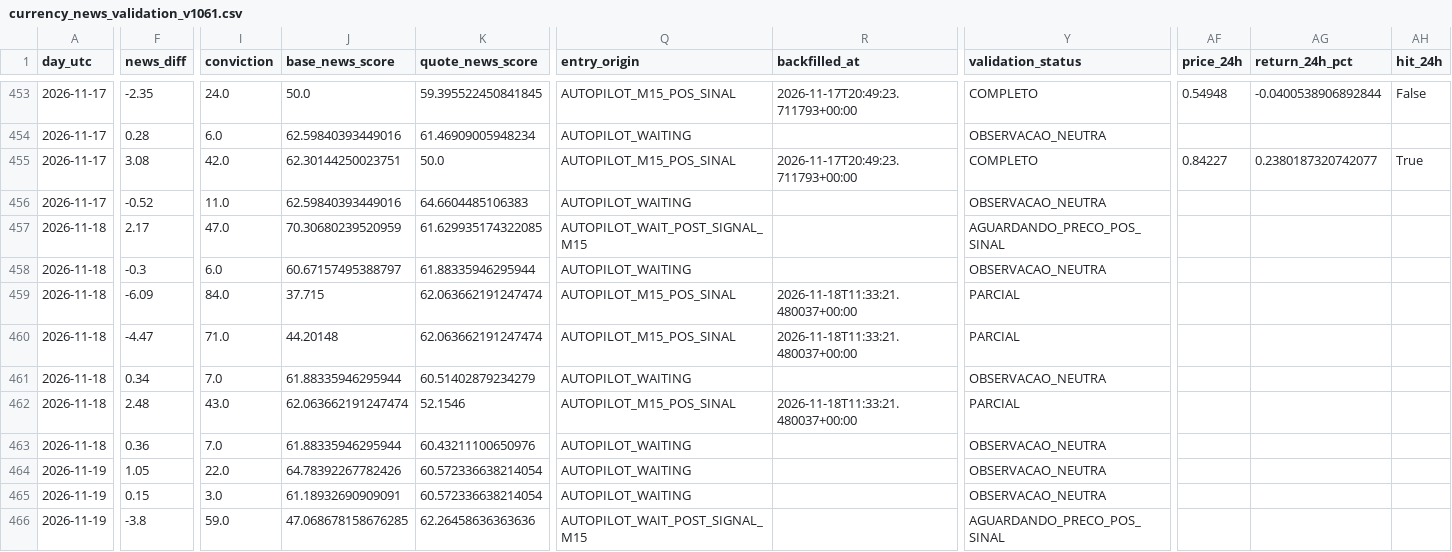
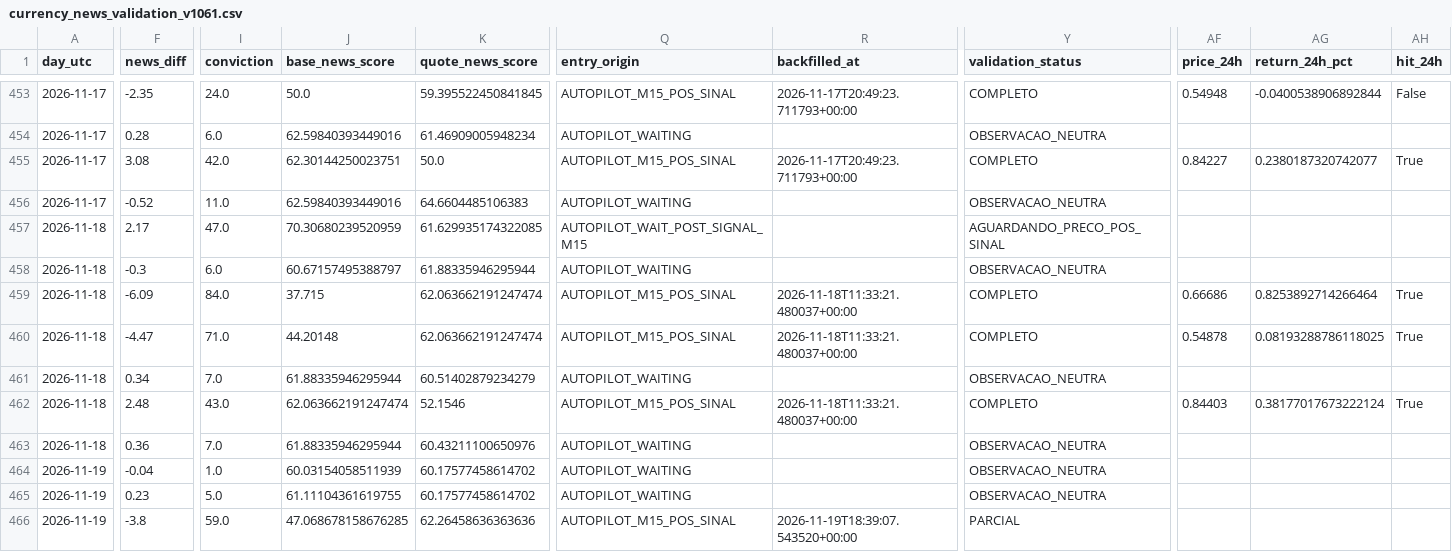
Before and after one commit to aparecidomikael97-ship-it/usd-macro-pro-v4, a CSV file: dados/currency_news_validation_v1061.csv, drawn as a sheet; only a part is shown, gaps mark what is left out; the diff covers the shown part only; the diff names each change by its address in the sheet, - before the commit and + after, or states it on an @@ line.

```diff
--- a/dados/currency_news_validation_v1061.csv
+++ b/dados/currency_news_validation_v1061.csv
-Y459:Y460 (validation_status): PARCIAL
+Y459:Y460 (validation_status): COMPLETO
-AF459 (price_24h): (empty)
+AF459 (price_24h): 0.66686
-AG459 (return_24h_pct): (empty)
+AG459 (return_24h_pct): 0.8253892714266464
-AH459:AH460 (hit_24h): (empty)
+AH459:AH460 (hit_24h): True
-AF460 (price_24h): (empty)
+AF460 (price_24h): 0.54878
-AG460 (return_24h_pct): (empty)
+AG460 (return_24h_pct): 0.08193288786118025
-Y462 (validation_status): PARCIAL
+Y462 (validation_status): COMPLETO
-AF462 (price_24h): (empty)
+AF462 (price_24h): 0.84403
-AG462 (return_24h_pct): (empty)
+AG462 (return_24h_pct): 0.38177017673222124
-AH462 (hit_24h): (empty)
+AH462 (hit_24h): True
-F464 (news_diff): 1.05
+F464 (news_diff): -0.04
-I464 (conviction): 22.0
+I464 (conviction): 1.0
-J464 (base_news_score): 64.78392267782426
+J464 (base_news_score): 60.03154058511939
-K464:K465 (quote_news_score): 60.572336638214054
+K464:K465 (quote_news_score): 60.17577458614702
-F465 (news_diff): 0.15
+F465 (news_diff): 0.23
-I465 (conviction): 3.0
+I465 (conviction): 5.0
-J465 (base_news_score): 61.18932690909091
+J465 (base_news_score): 61.11104361619755
-Q466 (entry_origin): AUTOPILOT_WAIT_POST_SIGNAL_M15
+Q466 (entry_origin): AUTOPILOT_M15_POS_SINAL
-R466 (backfilled_at): (empty)
+R466 (backfilled_at): 2026-11-19T18:39:07.543520+00:00
-Y466 (validation_status): AGUARDANDO_PRECO_POS_SINAL
+Y466 (validation_status): PARCIAL
```
Also changed, not shown: 40 edited cells elsewhere in this file.
